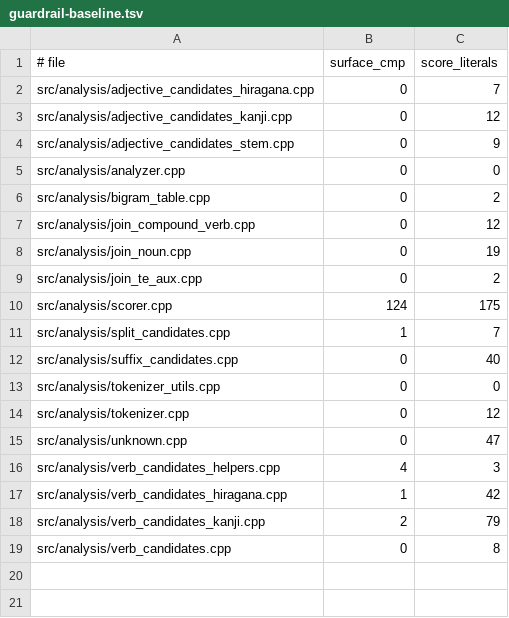
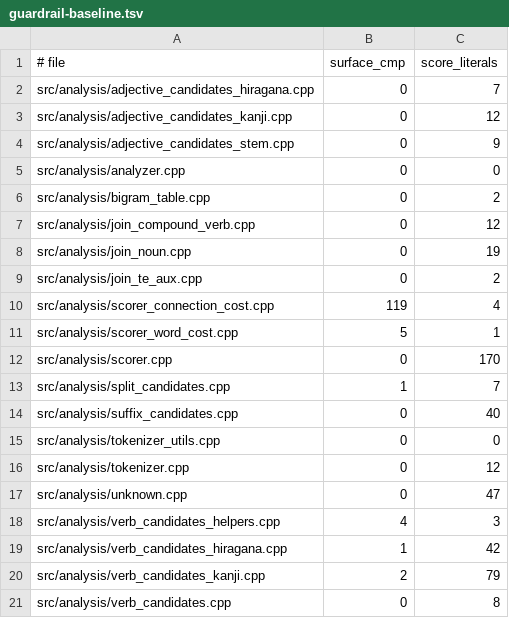
Before and after one commit to aitytech/suzume, a TSV file: scripts/guardrail-baseline.tsv, drawn as a sheet.

Commit message:
refactor: Split Scorer word and connection cost into separate TUs
Move the two large Scorer methods out of scorer.cpp into their own
translation units, leaving the class definition split across files:
- scorer_word_cost.cpp      (Scorer::wordCost)
- scorer_connection_cost.cpp (Scorer::connectionCost)
scorer.cpp keeps the ctor, posPrior, bigramCost and the bigram table.
Pure code move: every body line preserved, guardrail counts redistributed
without net change.

```diff
--- a/scripts/guardrail-baseline.tsv
+++ b/scripts/guardrail-baseline.tsv
@@ -9,3 +9,5 @@ src/analysis/join_noun.cpp	0	19
 src/analysis/join_te_aux.cpp	0	2
-src/analysis/scorer.cpp	124	175
+src/analysis/scorer_connection_cost.cpp	119	4
+src/analysis/scorer_word_cost.cpp	5	1
+src/analysis/scorer.cpp	0	170
 src/analysis/split_candidates.cpp	1	7
```
Also changed, not shown: 4 other files.
